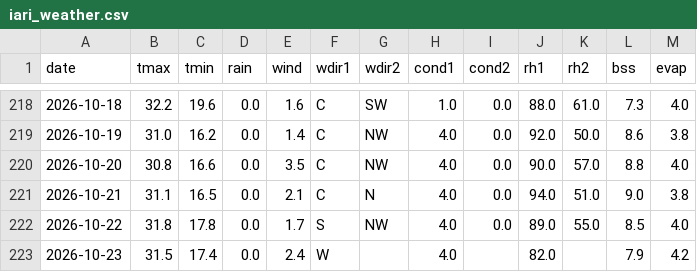
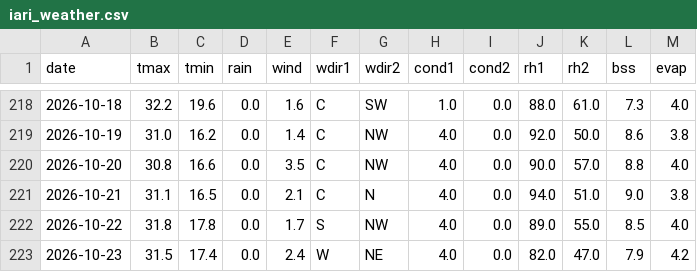
Before and after one commit to rameshram96/iari_weather_data, a CSV file: data/iari_weather.csv, drawn as a sheet; only a part is shown, gaps mark what is left out.

```diff
--- a/data/iari_weather.csv
+++ b/data/iari_weather.csv
@@ -222,2 +222,2 @@ date,tmax,tmin,rain,wind,wdir1,wdir2,cond1,cond2,rh1,rh2,bss,evap
 2026-10-22,31.8,17.8,0.0,1.7,S,NW,4.0,0.0,89.0,55.0,8.5,4.0
-2026-10-23,31.5,17.4,0.0,2.4,W,,4.0,,82.0,,7.9,4.2
+2026-10-23,31.5,17.4,0.0,2.4,W,NE,4.0,0.0,82.0,47.0,7.9,4.2
```
Also changed, not shown: 1 other file.
